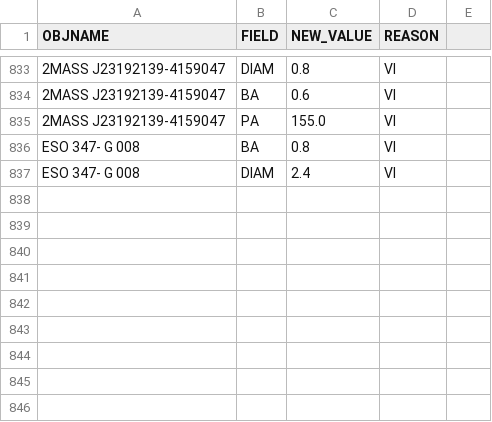
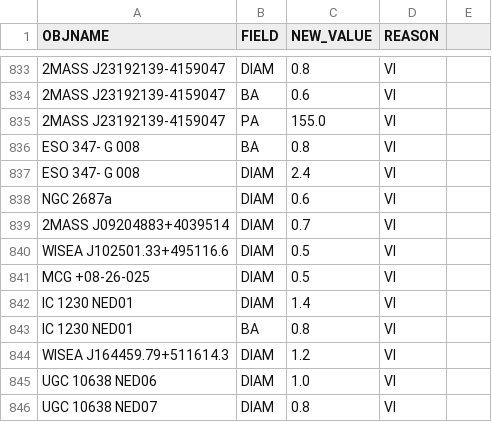
Before and after one commit to moustakas/SGA, a CSV file: py/SGA/data/SGA2025/overlays/v0.40/updates.csv, drawn as a sheet; only a part is shown, gaps mark what is left out.

```diff
--- a/py/SGA/data/SGA2025/overlays/v0.40/updates.csv
+++ b/py/SGA/data/SGA2025/overlays/v0.40/updates.csv
@@ -837 +837,10 @@ ESO 347- G 008,BA,0.8,VI
 ESO 347- G 008,DIAM,2.4,VI
+NGC 2687a,DIAM,0.6,VI
+2MASS J09204883+4039514,DIAM,0.7,VI
+WISEA J102501.33+495116.6,DIAM,0.5,VI
+MCG +08-26-025,DIAM,0.5,VI
+IC 1230 NED01,DIAM,1.4,VI
+IC 1230 NED01,BA,0.8,VI
+WISEA J164459.79+511614.3,DIAM,1.2,VI
+UGC 10638 NED06,DIAM,1.0,VI
+UGC 10638 NED07,DIAM,0.8,VI
```
Also changed, not shown: 1 other file.
